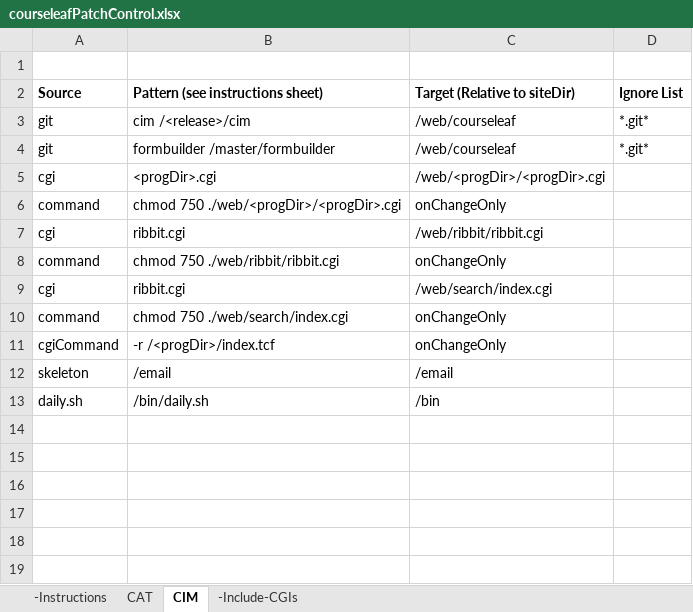
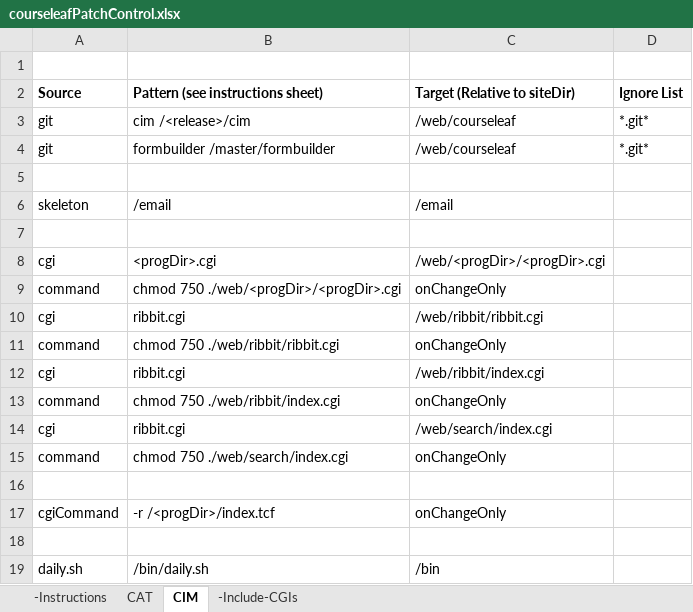
Before and after one commit to scudiero/tools, an Excel workbook: workbooks/courseleafPatchControl.xlsx, sheet CIM, drawn as a sheet; values as stored, in another font and other column widths than the file's, no borders; addresses are those after the commit; the diff names each change by its address in the sheet, - before the commit and + after, or states it on an @@ line.

Commit message:
add /ribbit/index.cgi

```diff
--- a/workbooks/courseleafPatchControl.xlsx (sheet CIM)
+++ b/workbooks/courseleafPatchControl.xlsx (sheet CIM)
+row 5: (empty)
+row 6: skeleton | /email | /email
+row 7: (empty)
+row 12: cgi | ribbit.cgi | /web/ribbit/index.cgi
+row 13: command | chmod 750 ./web/ribbit/index.cgi | onChangeOnly
+row 16: (empty)
-row 18: skeleton | /email | /email
+row 18: (empty)
```
Also changed, not shown: sheet CAT.
